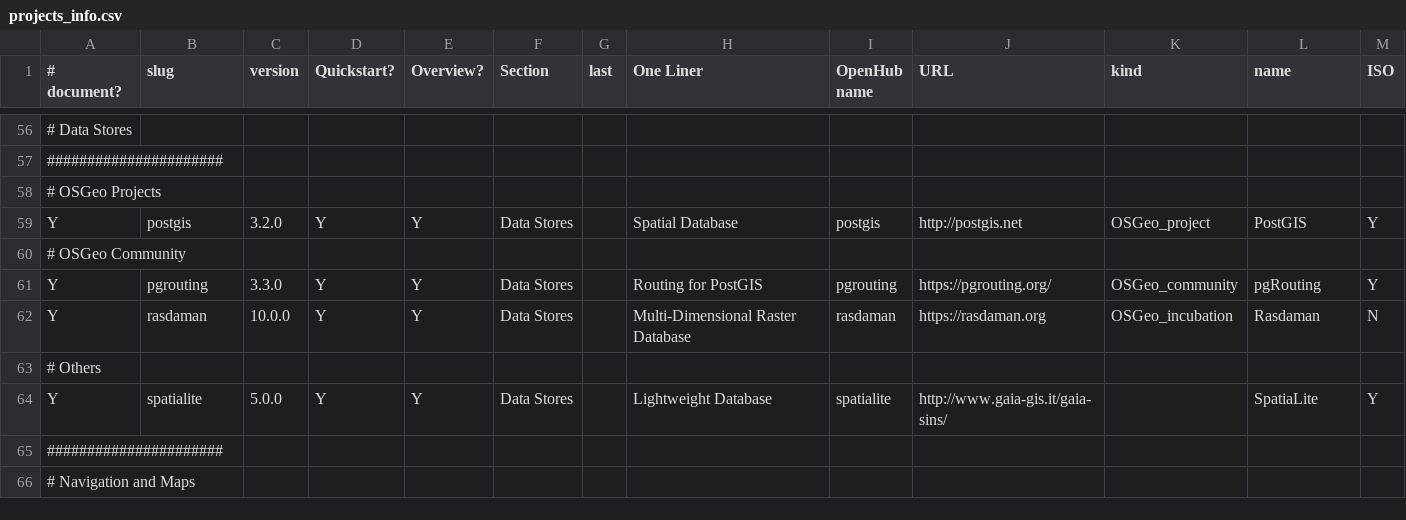
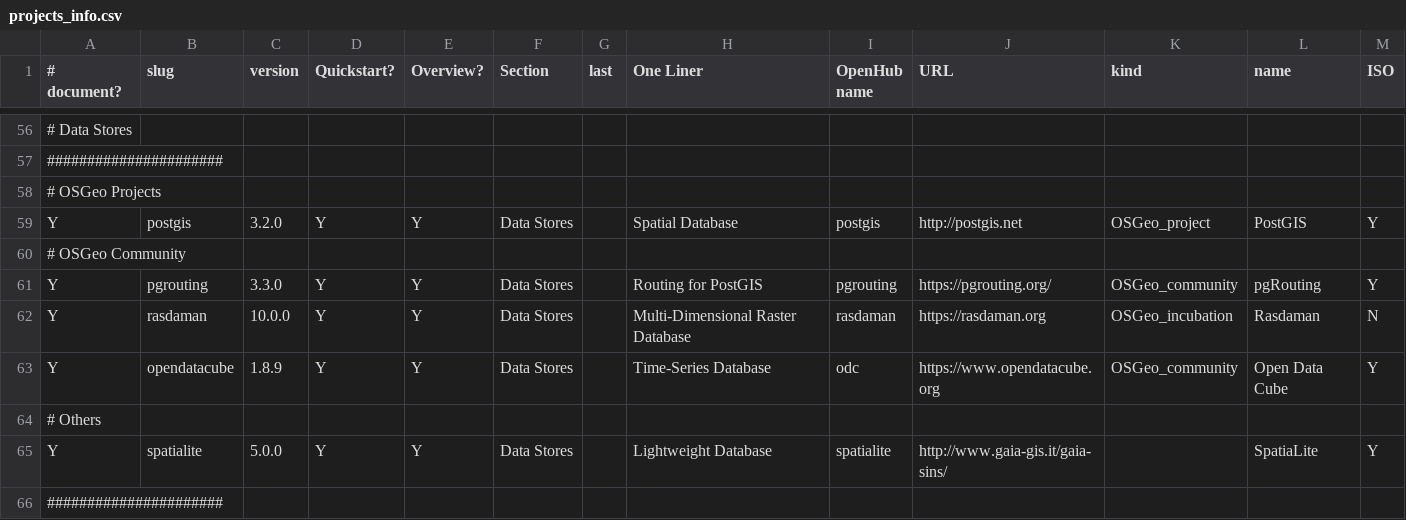
Before and after one commit to OSGeo/OSGeoLive-doc, a CSV file: projects_info.csv, drawn as a sheet; only a part is shown, gaps mark what is left out; the shorter side is filled out with more unchanged rows; the diff names each change by its address in the sheet, - before the commit and + after, or states it on an @@ line.

```diff
--- a/projects_info.csv
+++ b/projects_info.csv
+row 63: Y | opendatacube | 1.8.9 | Y | Y | Data Stores |  | Time-Series Database | odc | https://www.opendatacube.org | OSGeo_community | Open Data Cube | Y
```
Also changed, not shown: 3 other files.
